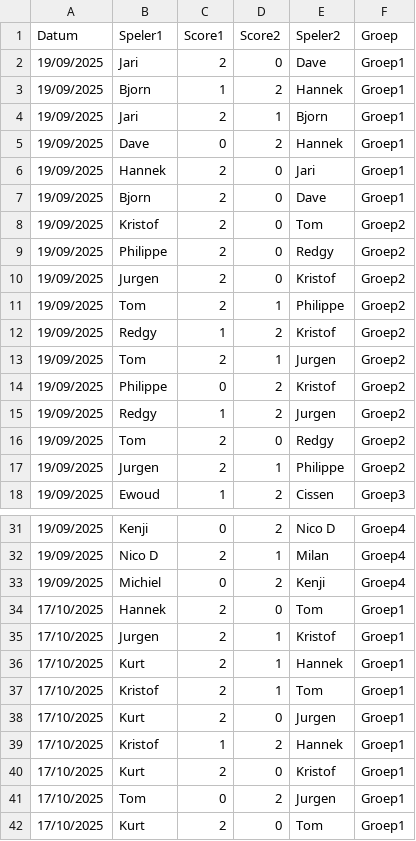
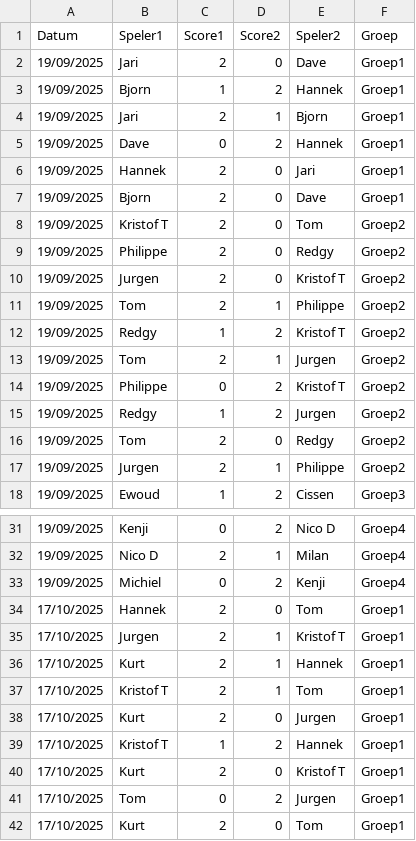
Before and after one commit to diegovdw/diegovdw.github.io, a CSV file: input/uitslagen.csv, drawn as a sheet; only a part is shown, gaps mark what is left out; the diff covers the shown part only.

```diff
--- a/input/uitslagen.csv
+++ b/input/uitslagen.csv
@@ -7,9 +7,9 @@ Datum;Speler1;Score1;Score2;Speler2;Groep
 19/09/2025;Bjorn;2;0;Dave;Groep1
-19/09/2025;Kristof;2;0;Tom;Groep2
+19/09/2025;Kristof T;2;0;Tom;Groep2
 19/09/2025;Philippe;2;0;Redgy;Groep2
-19/09/2025;Jurgen;2;0;Kristof;Groep2
+19/09/2025;Jurgen;2;0;Kristof T;Groep2
 19/09/2025;Tom;2;1;Philippe;Groep2
-19/09/2025;Redgy;1;2;Kristof;Groep2
+19/09/2025;Redgy;1;2;Kristof T;Groep2
 19/09/2025;Tom;2;1;Jurgen;Groep2
-19/09/2025;Philippe;0;2;Kristof;Groep2
+19/09/2025;Philippe;0;2;Kristof T;Groep2
 19/09/2025;Redgy;1;2;Jurgen;Groep2
@@ -34,8 +34,8 @@ Datum;Speler1;Score1;Score2;Speler2;Groep
 17/10/2025;Hannek;2;0;Tom;Groep1
-17/10/2025;Jurgen;2;1;Kristof;Groep1
+17/10/2025;Jurgen;2;1;Kristof T;Groep1
 17/10/2025;Kurt;2;1;Hannek;Groep1
-17/10/2025;Kristof;2;1;Tom;Groep1
+17/10/2025;Kristof T;2;1;Tom;Groep1
 17/10/2025;Kurt;2;0;Jurgen;Groep1
-17/10/2025;Kristof;1;2;Hannek;Groep1
-17/10/2025;Kurt;2;0;Kristof;Groep1
+17/10/2025;Kristof T;1;2;Hannek;Groep1
+17/10/2025;Kurt;2;0;Kristof T;Groep1
 17/10/2025;Tom;0;2;Jurgen;Groep1
```
Also changed, not shown: 28 added rows elsewhere in this file, input/boetes.csv, input/hoogste_worp.csv, 3 other files.
